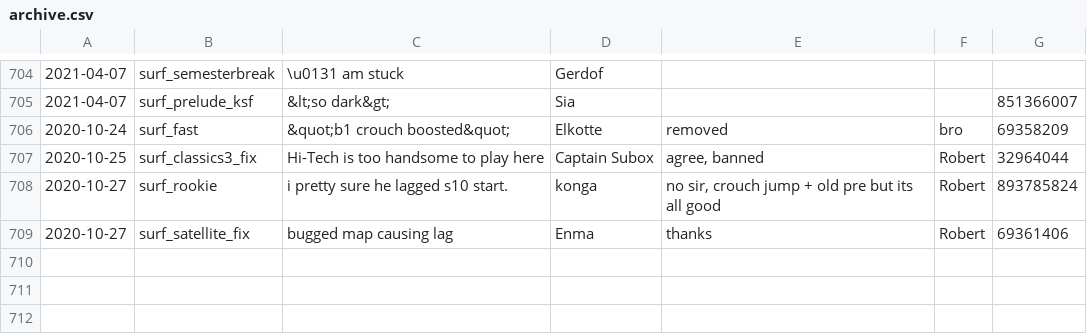
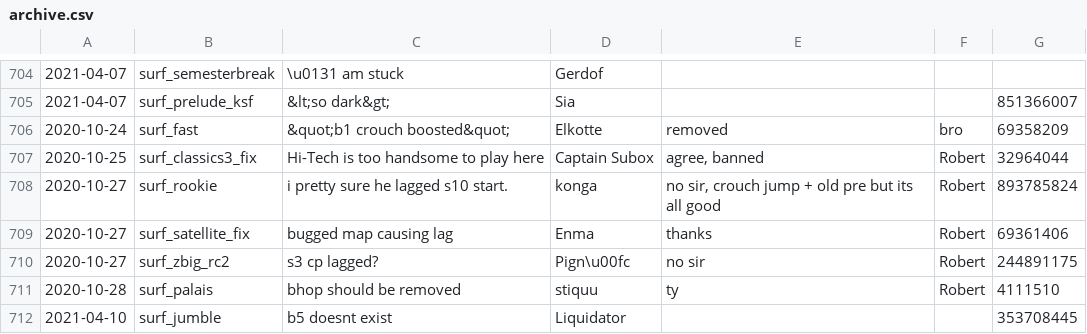
Before and after one commit to Kakalinn/sh-report-archive, a CSV file: archive.csv, drawn as a sheet; only a part is shown, gaps mark what is left out.

```diff
--- a/archive.csv
+++ b/archive.csv
@@ -709 +709,4 @@
 "2020-10-27","surf_satellite_fix","bugged map causing lag","Enma","thanks","Robert",69361406
+"2020-10-27","surf_zbig_rc2","s3 cp lagged?","Pign\u00fc","no sir","Robert",244891175
+"2020-10-28","surf_palais","bhop should be removed","stiquu","ty","Robert",4111510
+"2021-04-10","surf_jumble","b5 doesnt exist ","Liquidator","","",353708445
```
Also changed, not shown: 1 other file.
